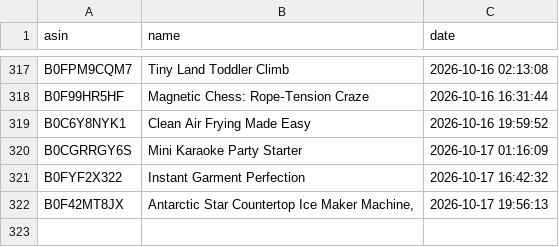
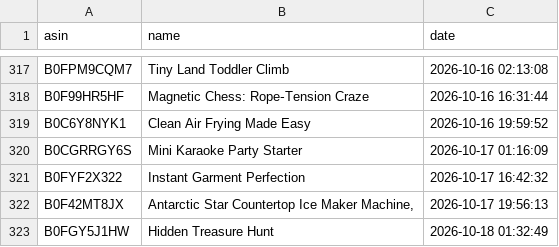
Before and after one commit to smartcartindiaofficial-coder/SmartCart-US, a CSV file: upload_history.csv, drawn as a sheet; only a part is shown, gaps mark what is left out; the diff names each change by its address in the sheet, - before the commit and + after, or states it on an @@ line.

```diff
--- a/upload_history.csv
+++ b/upload_history.csv
+row 323: B0FGY5J1HW | Hidden Treasure Hunt | 2026-10-18 01:32:49
```
Also changed, not shown: 17 other files.
